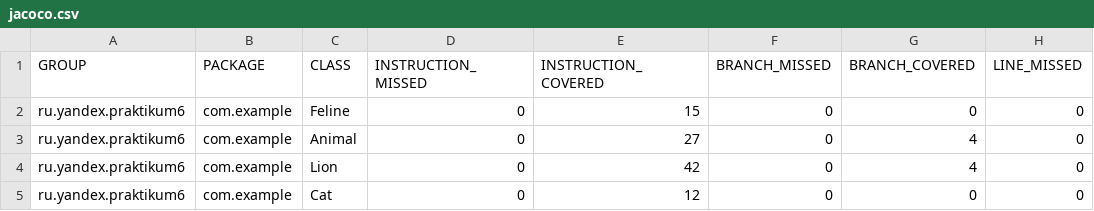
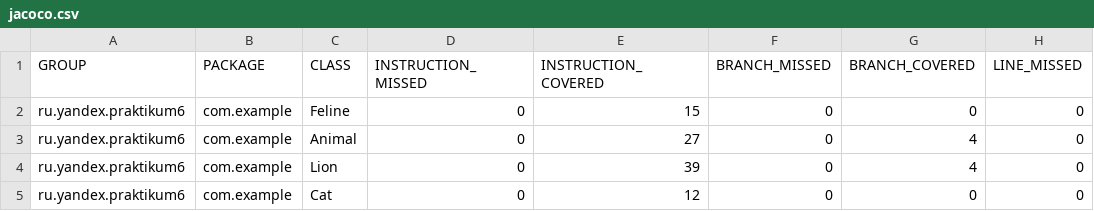
Before and after one commit to angirb/qa_java, a CSV file: target/site/jacoco/jacoco.csv, drawn as a sheet; only a part is shown; the diff names each change by its address in the sheet, - before the commit and + after, or states it on an @@ line.

```diff
--- a/target/site/jacoco/jacoco.csv
+++ b/target/site/jacoco/jacoco.csv
-E4 (INSTRUCTION_COVERED): 42
+E4 (INSTRUCTION_COVERED): 39
```
Also changed, not shown: 12 other files.
